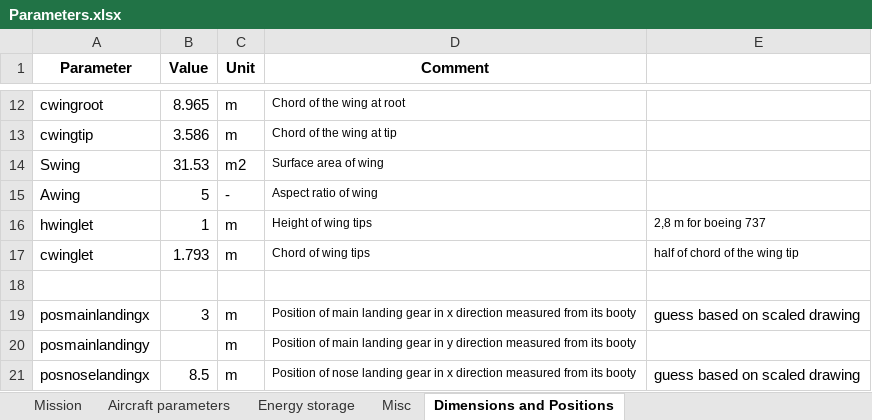
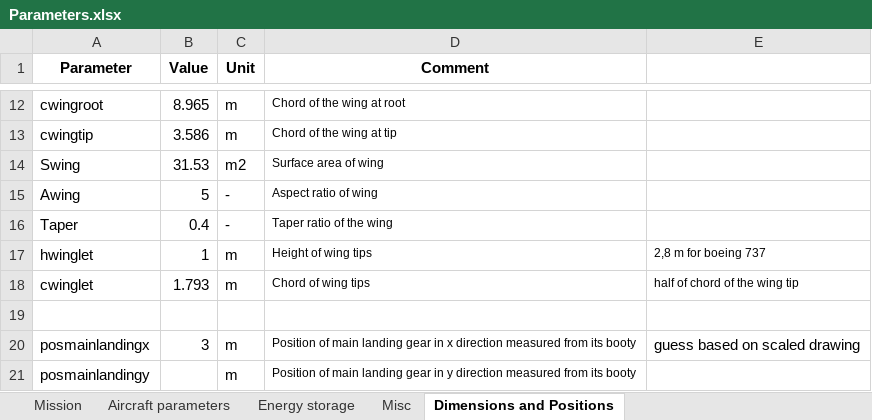
Before and after one commit to jkronenburg/eVTOL, an Excel workbook: Parameters.xlsx, sheet Dimensions and Positions, drawn as a sheet; only a part is shown, gaps mark what is left out; the shorter side is filled out with more unchanged rows; values as stored, in another font and other column widths than the file's, no borders; charts and pictures not drawn; the diff names each change by its address in the sheet, - before the commit and + after, or states it on an @@ line.

Commit message:
Update Parameters.xlsx
random

```diff
--- a/Parameters.xlsx (sheet Dimensions and Positions)
+++ b/Parameters.xlsx (sheet Dimensions and Positions)
+row 16: Taper | 0.4 | - | Taper ratio of the wing
```
